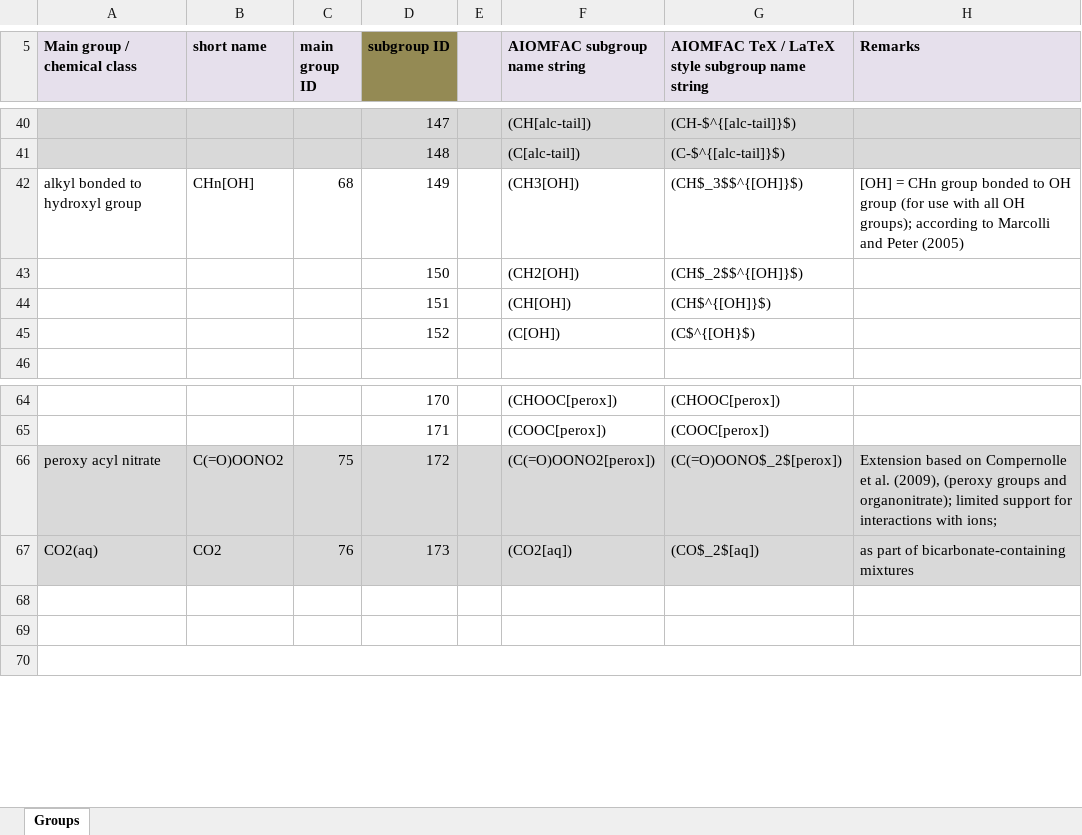
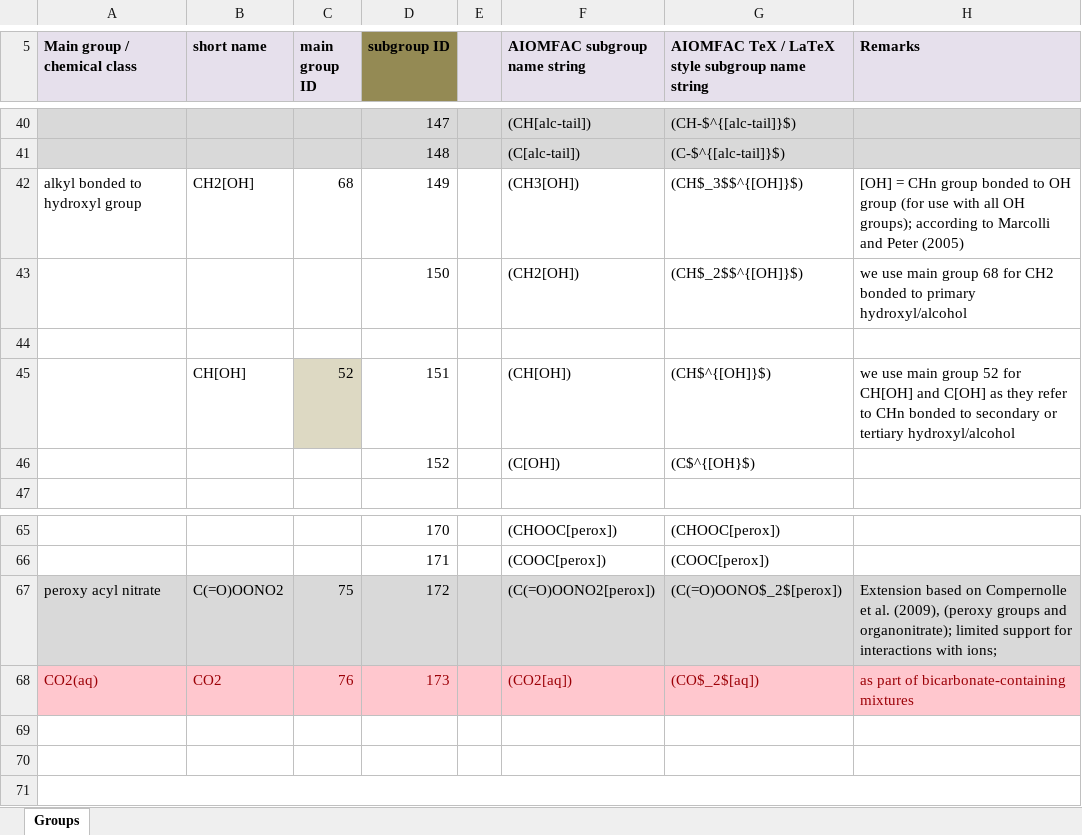
Before and after one commit to andizuend/AIOMFAC, an Excel workbook: AIOMFAC_Documents/List_of_AIOMFAC_Maingroups_and_Subgroups.xlsx, sheet Groups, drawn as a sheet; only a part is shown, gaps mark what is left out; values as stored, in another font and other column widths than the file's, no borders; addresses are those after the commit; the diff names each change by its address in the sheet, - before the commit and + after, or states it on an @@ line.

Commit message:
updated list, including main group 52 for alcohols

```diff
--- a/AIOMFAC_Documents/List_of_AIOMFAC_Maingroups_and_Subgroups.xlsx (sheet Groups)
+++ b/AIOMFAC_Documents/List_of_AIOMFAC_Maingroups_and_Subgroups.xlsx (sheet Groups)
-B42 (short name): CHn[OH]
+B42 (short name): CH2[OH]
-H43 (Remarks): (empty)
+H43 (Remarks): we use main group 68 for CH2 bonded to primary hydroxyl/alcohol
-row 44:  |  |  | 151 |  | (CH[OH]) | (CH$^{[OH]}$)
+row 44: (empty)
+row 45:  | CH[OH] | 52 | 151 |  | (CH[OH]) | (CH$^{[OH]}$) | we use main group 52 for CH[OH] and C[OH] as they refer to CHn bonded to secondary or tertiary hydroxyl/alcohol
-A68:H68 fill: #D9D9D9
+A68:H68 fill: #FFC7CE
-A68:D68 text colour: black
+A68:D68 text colour: #9C0006
-F68:H68 text colour: black
+F68:H68 text colour: #9C0006
```
